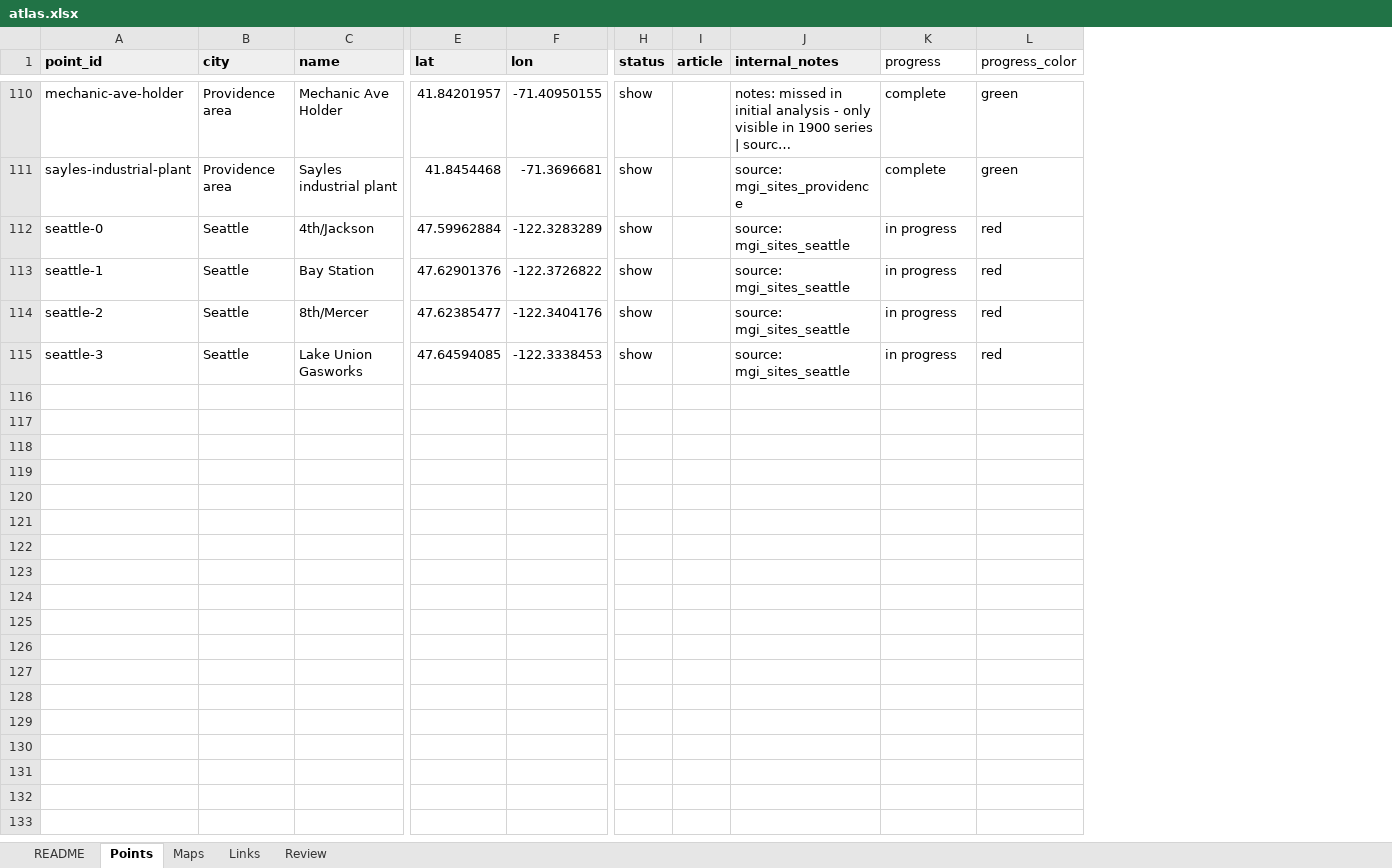
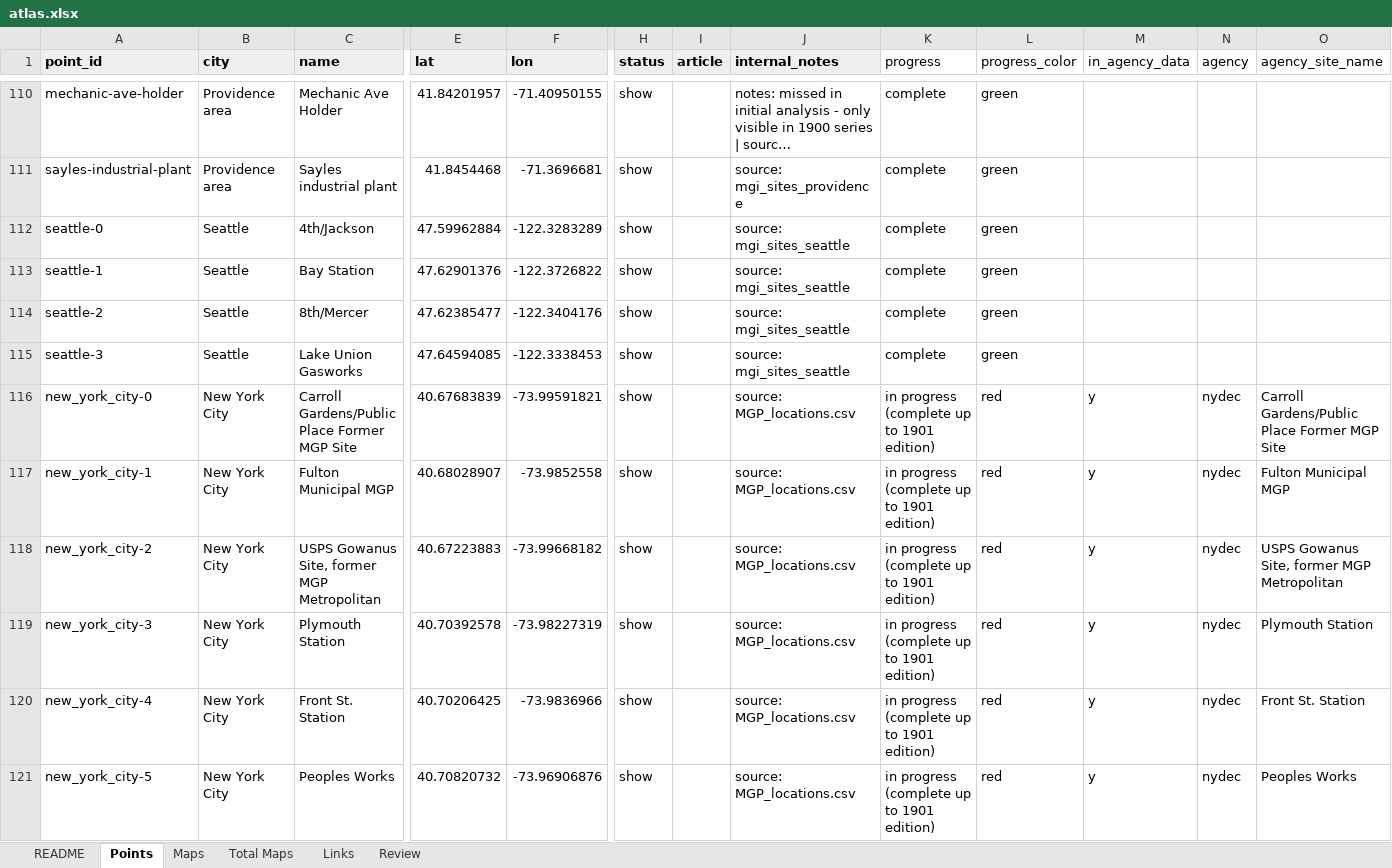
Before and after one commit to TollefsonJ/my_website, an Excel workbook: static/energy_urbanization/data/atlas.xlsx, sheet Points, drawn as a sheet; only a part is shown, gaps mark what is left out; long unchanged cells end in …; values as stored, in another font and other column widths than the file's, no borders; rows hold the shown columns only; the diff covers the shown part only; the diff names each change by its address in the sheet, - before the commit and + after, or states it on an @@ line.

```diff
--- a/static/energy_urbanization/data/atlas.xlsx (sheet Points)
+++ b/static/energy_urbanization/data/atlas.xlsx (sheet Points)
+sheet tab: Total Maps
+column M (in_agency_data), empty
+column N (agency), empty
+column O (agency_site_name), empty
-K112:K115 (progress): in progress
+K112:K115 (progress): complete
-L112:L115 (progress_color): red
+L112:L115 (progress_color): green
+row 116: new_york_city-0 | New York City | Carroll Gardens/Public Place Former MGP Site | 40.67683839 | -73.99591821 | show |  | source: MGP_locations.csv | in progress (complete up to 1901 edition) | red | y | nydec | Carroll Gardens/Public Place Former MGP Site
+row 117: new_york_city-1 | New York City | Fulton Municipal MGP | 40.68028907 | -73.9852558 | show |  | source: MGP_locations.csv | in progress (complete up to 1901 edition) | red | y | nydec | Fulton Municipal MGP
+row 118: new_york_city-2 | New York City | USPS Gowanus Site, former MGP Metropolitan | 40.67223883 | -73.99668182 | show |  | source: MGP_locations.csv | in progress (complete up to 1901 edition) | red | y | nydec | USPS Gowanus Site, former MGP Metropolitan
+row 119: new_york_city-3 | New York City | Plymouth Station | 40.70392578 | -73.98227319 | show |  | source: MGP_locations.csv | in progress (complete up to 1901 edition) | red | y | nydec | Plymouth Station
+row 120: new_york_city-4 | New York City | Front St. Station | 40.70206425 | -73.9836966 | show |  | source: MGP_locations.csv | in progress (complete up to 1901 edition) | red | y | nydec | Front St. Station
+row 121: new_york_city-5 | New York City | Peoples Works | 40.70820732 | -73.96906876 | show |  | source: MGP_locations.csv | in progress (complete up to 1901 edition) | red | y | nydec | Peoples Works
```
Also changed, not shown: 31 added rows, 38 edited cells and cell formats elsewhere in this sheet, sheet Maps, sheet Links, sheet Review, 44 other files.
